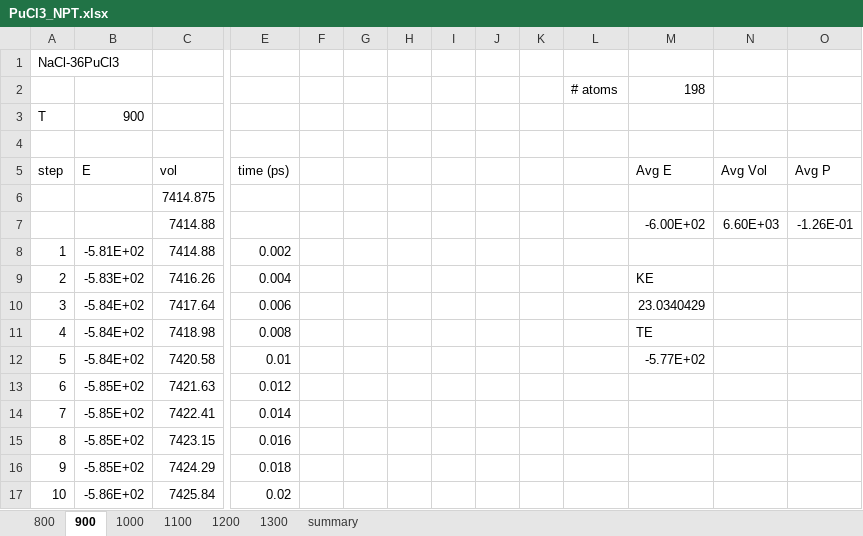
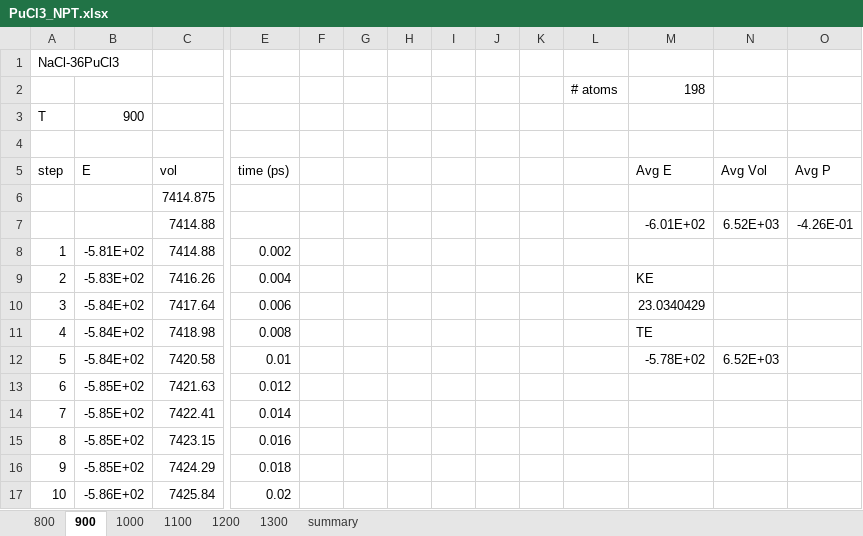
Before and after one commit to benbeeler/spreadsheets, an Excel workbook: SALT/PuCl3_NPT.xlsx, sheet 900, drawn as a sheet; only a part is shown, gaps mark what is left out; values as stored, in another font and other column widths than the file's, no borders; charts and pictures not drawn; removed rows and columns are numbered as before the commit, all else as after; rows hold the shown columns only; the diff names each change by its address in the sheet, - before the commit and + after, or states it on an @@ line.

```diff
--- a/SALT/PuCl3_NPT.xlsx (sheet 900)
+++ b/SALT/PuCl3_NPT.xlsx (sheet 900)
-row 7:  |  | 7414.88 |  |  |  |  |  |  |  |  | -6.00E+02 | 6.60E+03 | -1.26E-01
+row 7:  |  | 7414.88 |  |  |  |  |  |  |  |  | -6.01E+02 | 6.52E+03 | -4.26E-01
-M12 (Avg E): -5.77E+02
+M12 (Avg E): -5.78E+02
-N12 (Avg Vol): (empty)
+N12 (Avg Vol): 6.52E+03
```
Also changed, not shown: sheet 800, sheet 1300, sheet summary, formulas that keep their value, charts or pictures, SALT/FLiNaK.xlsx, SALT/KF_ZrF4.xlsx, 7 other files.
